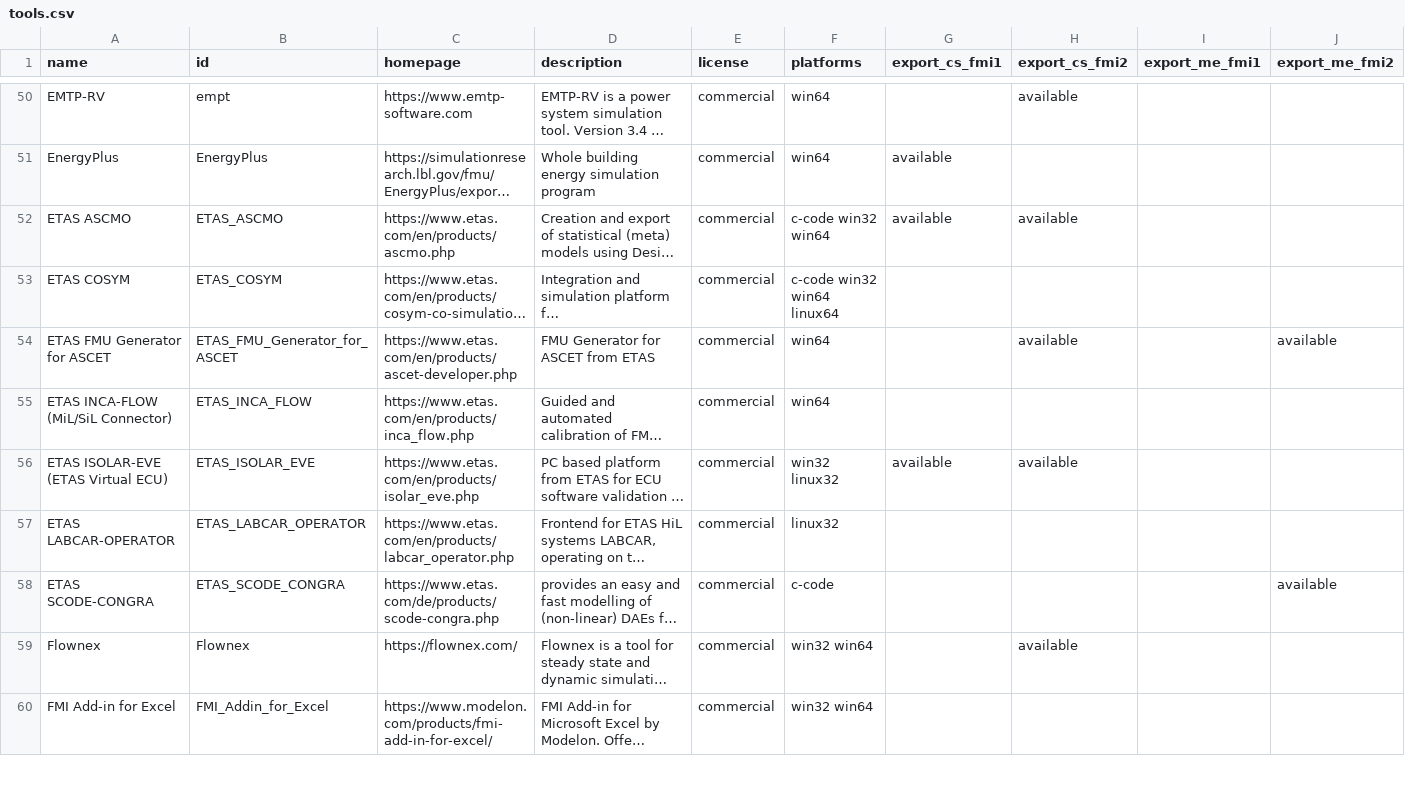
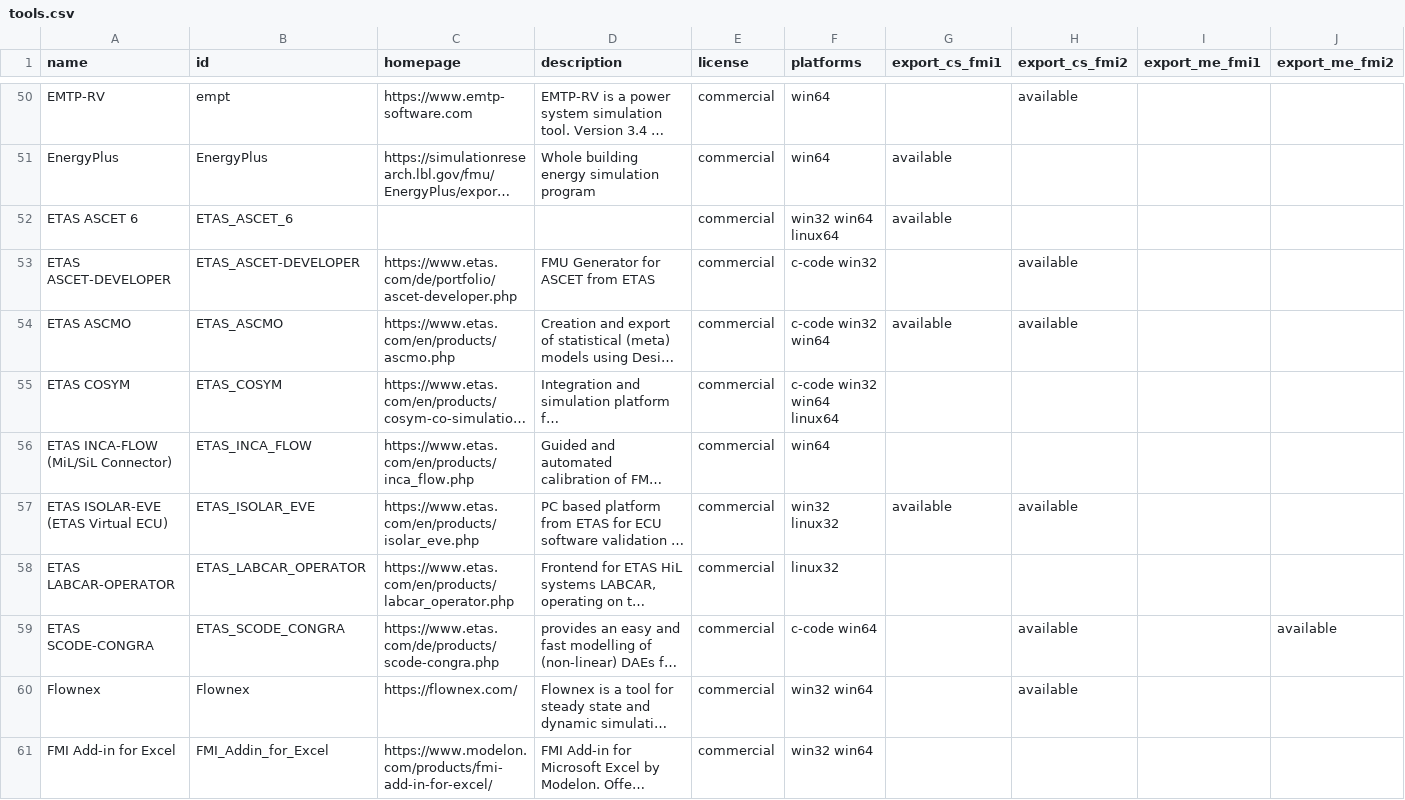
Before and after one commit to modelica/fmi-standard.org, a CSV file: _data/tools.csv, drawn as a sheet; only a part is shown, gaps mark what is left out; long unchanged cells end in …; removed rows and columns are numbered as before the commit, all else as after; rows hold the shown columns only; the diff names each change by its address in the sheet, - before the commit and + after, or states it on an @@ line.

Commit message:
Update ETAS ASCET and ETAS SCODE-CONGRA in tools.csv (#228)

```diff
--- a/_data/tools.csv
+++ b/_data/tools.csv
+row 52: ETAS ASCET 6 | ETAS_ASCET_6 |  |  | commercial | win32 win64 linux64 | available
+row 53: ETAS ASCET-DEVELOPER | ETAS_ASCET-DEVELOPER | https://www.etas.com/de/portfolio/ascet-developer.php | FMU Generator for ASCET from ETAS | commercial | c-code win32 |  | available
-row 54: ETAS FMU Generator for ASCET | ETAS_FMU_Generator_for_ASCET | https://www.etas.com/en/products/ascet-developer.php | FMU Generator for ASCET from ETAS | commercial | win64 |  | available |  | available
-F59 (platforms): c-code
+F59 (platforms): c-code win64
-H59 (export_cs_fmi2): (empty)
+H59 (export_cs_fmi2): available
```
